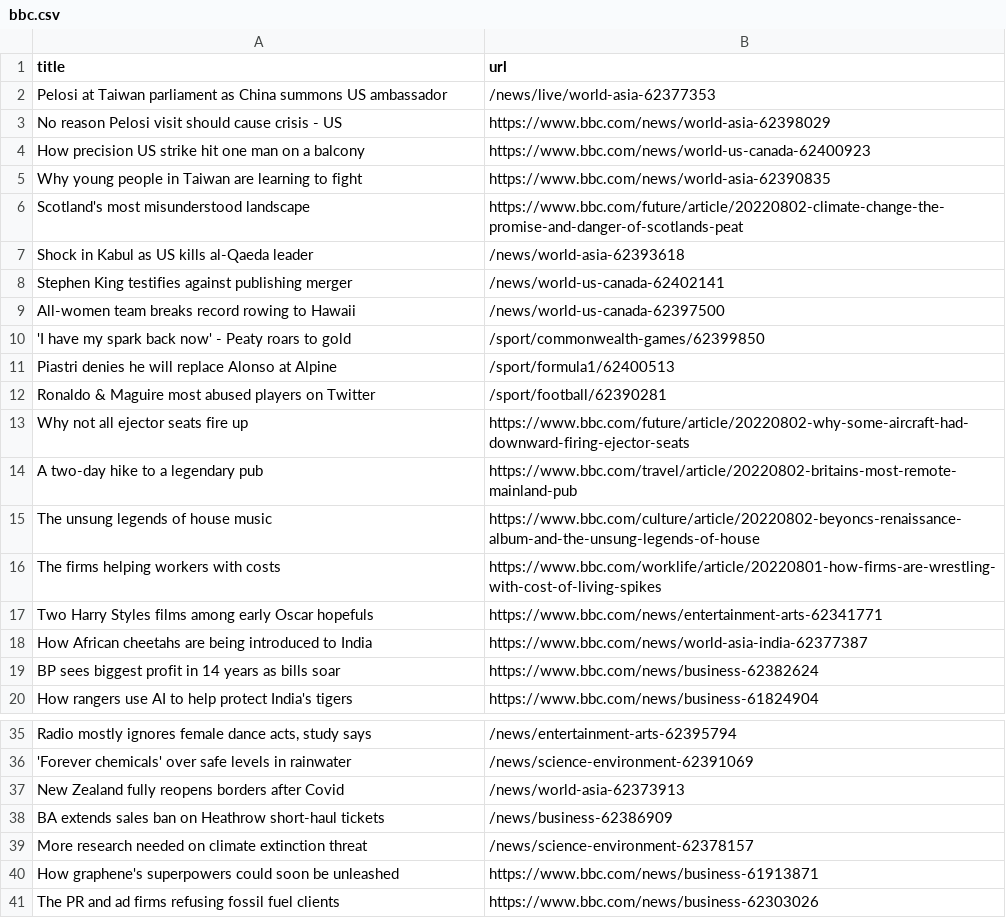
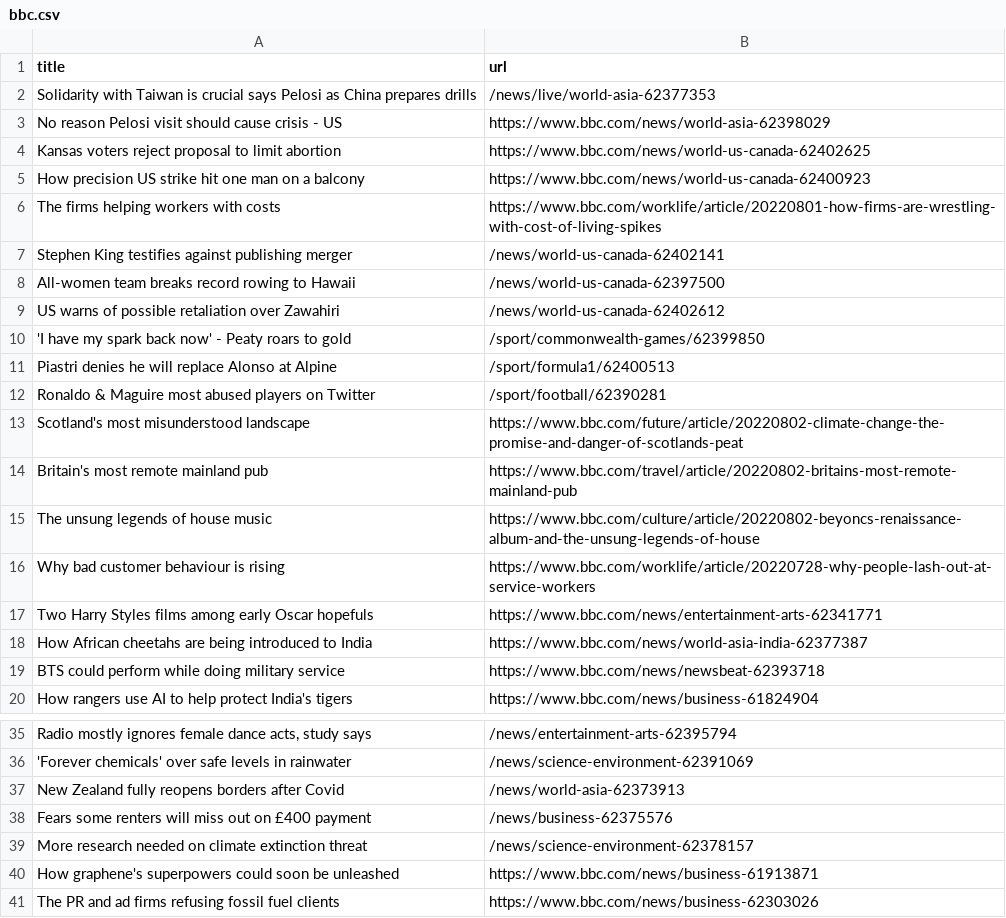
Before and after one commit to amanda-chn/automatic-scraper-bbc, a CSV file: bbc.csv, drawn as a sheet; only a part is shown, gaps mark what is left out; removed rows and columns are numbered as before the commit, all else as after; the diff names each change by its address in the sheet, - before the commit and + after, or states it on an @@ line.

```diff
--- a/bbc.csv
+++ b/bbc.csv
-A2 (title): Pelosi at Taiwan parliament as China summons US ambassador
+A2 (title): Solidarity with Taiwan is crucial says Pelosi as China prepares drills
+row 4: Kansas voters reject proposal to limit abortion | https://www.bbc.com/news/world-us-canada-62402625
-row 5: Why young people in Taiwan are learning to fight | https://www.bbc.com/news/world-asia-62390835
-row 7: Shock in Kabul as US kills al-Qaeda leader | /news/world-asia-62393618
@@ row 16 moved to row 6: The firms helping workers with costs @@
+row 9: US warns of possible retaliation over Zawahiri | /news/world-us-canada-62402612
-row 13: Why not all ejector seats fire up | https://www.bbc.com/future/article/20220802-why-some-aircraft-had-downward-firing-ejector-seats
@@ row 6 moved to row 13: Scotland's most misunderstood landscape @@
-A14 (title): A two-day hike to a legendary pub
+A14 (title): Britain's most remote mainland pub
+row 16: Why bad customer behaviour is rising | https://www.bbc.com/worklife/article/20220728-why-people-lash-out-at-service-workers
-row 19: BP sees biggest profit in 14 years as bills soar | https://www.bbc.com/news/business-62382624
+row 19: BTS could perform while doing military service | https://www.bbc.com/news/newsbeat-62393718
-row 38: BA extends sales ban on Heathrow short-haul tickets | /news/business-62386909
+row 38: Fears some renters will miss out on £400 payment | /news/business-62375576
```
